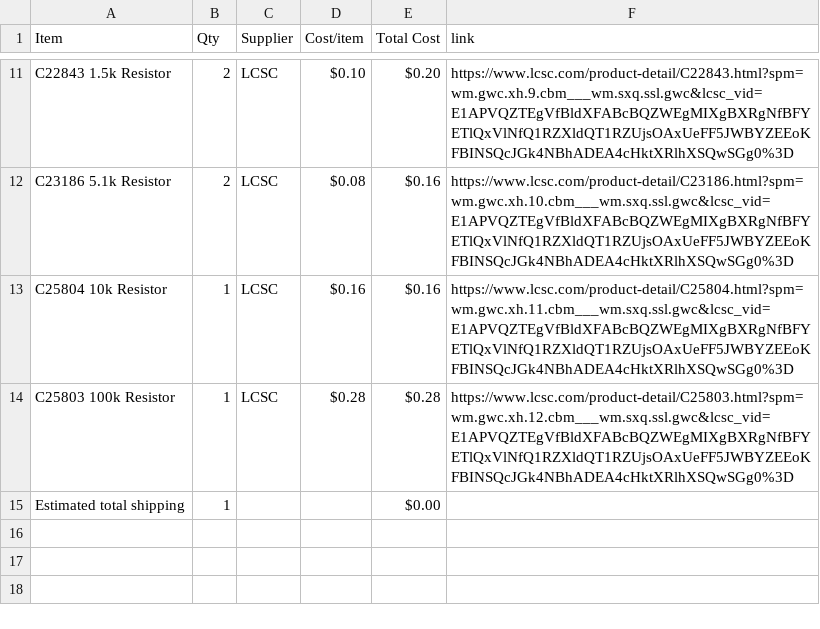
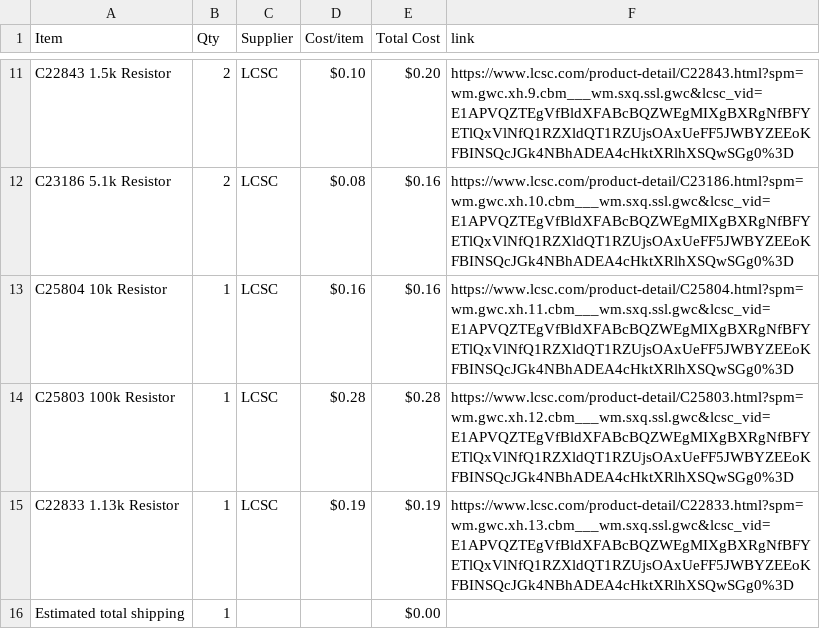
Before and after one commit to choosye/Cyberdeckie, a CSV file: BOM.csv, drawn as a sheet; only a part is shown, gaps mark what is left out; the diff names each change by its address in the sheet, - before the commit and + after, or states it on an @@ line.

Commit message:
Sync Cyberdeckie from Half Life

```diff
--- a/BOM.csv
+++ b/BOM.csv
+row 15: C22833 1.13k Resistor | 1 | LCSC | $0.19 | $0.19 | https://www.lcsc.com/product-detail/C22833.html?spm=wm.gwc.xh.13.cbm___wm.sxq.ssl.gwc&lcsc_vid=E1APVQZTEgVfBldXFABcBQZWEgMIXgBXRgNfBFYETlQxVlNfQ1RZXldQT1RZUjsOAxUeFF5JWBYZEEoKFBINSQcJGk4NBhADEA4cHktXRlhXSQwSGg0%3D
```
